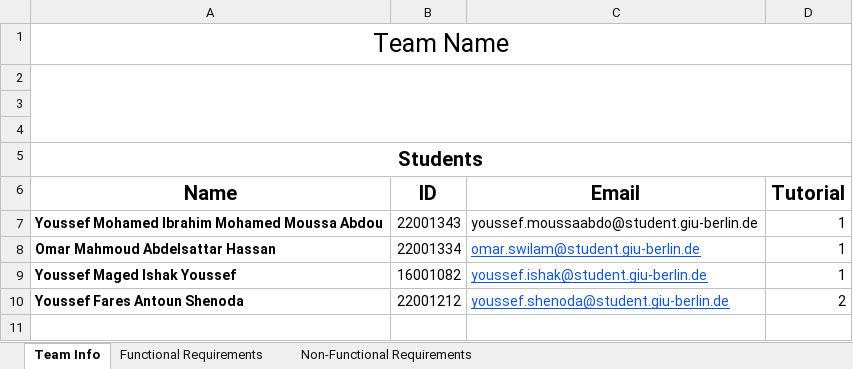
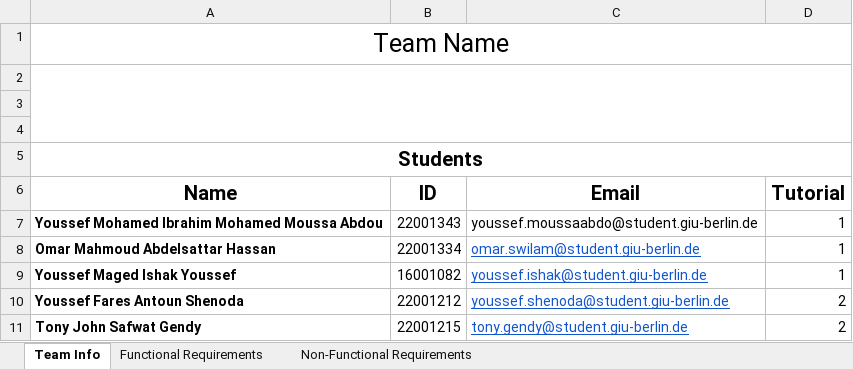
Before and after one commit to csenstuff/PopEyez, an Excel workbook: PopEyez requirements.xlsx, sheet Team Info, drawn as a sheet; values as stored, in another font and other column widths than the file's, no borders; the diff names each change by its address in the sheet, - before the commit and + after, or states it on an @@ line.

Commit message:
added name id email and tut no.

```diff
--- a/PopEyez requirements.xlsx (sheet Team Info)
+++ b/PopEyez requirements.xlsx (sheet Team Info)
+row 11: Tony John Safwat Gendy | 22001215 | tony.gendy@student.giu-berlin.de | 2
```
